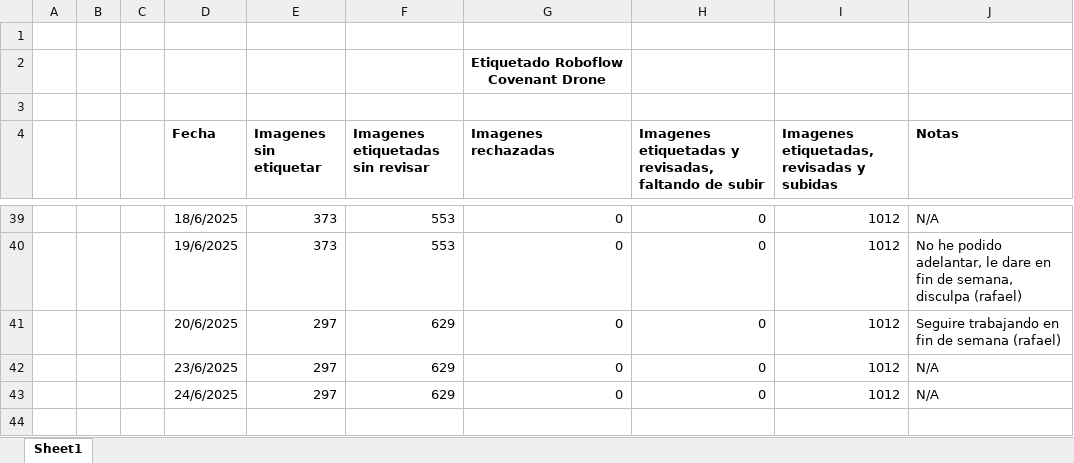
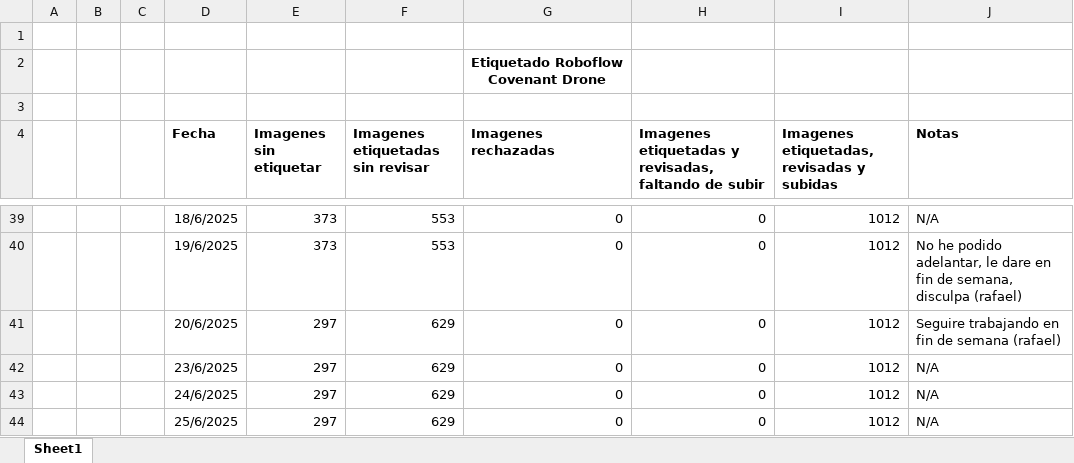
Before and after one commit to covenant-org/luminary, an Excel workbook: datasets/Avances Etiquetado Roboflow.xlsx, sheet Sheet1, drawn as a sheet; only a part is shown, gaps mark what is left out; values as stored, in another font and other column widths than the file's, no borders; table styles not drawn; the diff names each change by its address in the sheet, - before the commit and + after, or states it on an @@ line.

Commit message:
Roboflow Annotation Report 6/25/2025
Good Night

```diff
--- a/datasets/Avances Etiquetado Roboflow.xlsx (sheet Sheet1)
+++ b/datasets/Avances Etiquetado Roboflow.xlsx (sheet Sheet1)
+row 44:  |  |  | 25/6/2025 | 297 | 629 | 0 | 0 | 1012 | N/A
```
